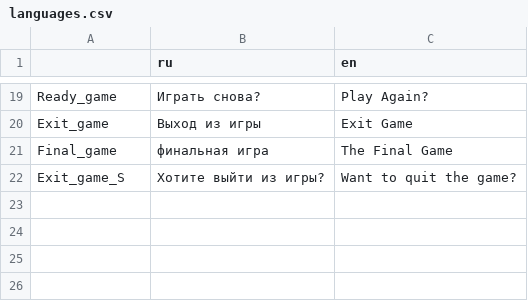
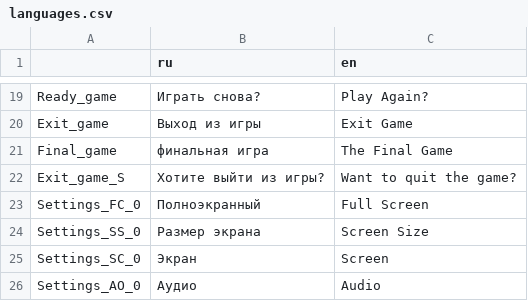
Before and after one commit to xXKrugerXx/PsychiatricHospital2D, a CSV file: languages/languages.csv, drawn as a sheet; only a part is shown, gaps mark what is left out; the diff names each change by its address in the sheet, - before the commit and + after, or states it on an @@ line.

```diff
--- a/languages/languages.csv
+++ b/languages/languages.csv
+row 23: Settings_FC_0 | Полноэкранный | Full Screen
+row 24: Settings_SS_0 | Размер экрана | Screen Size
+row 25: Settings_SC_0 | Экран | Screen
+row 26: Settings_AO_0 | Aудио | Audio
```
Also changed, not shown: 11 other files.
